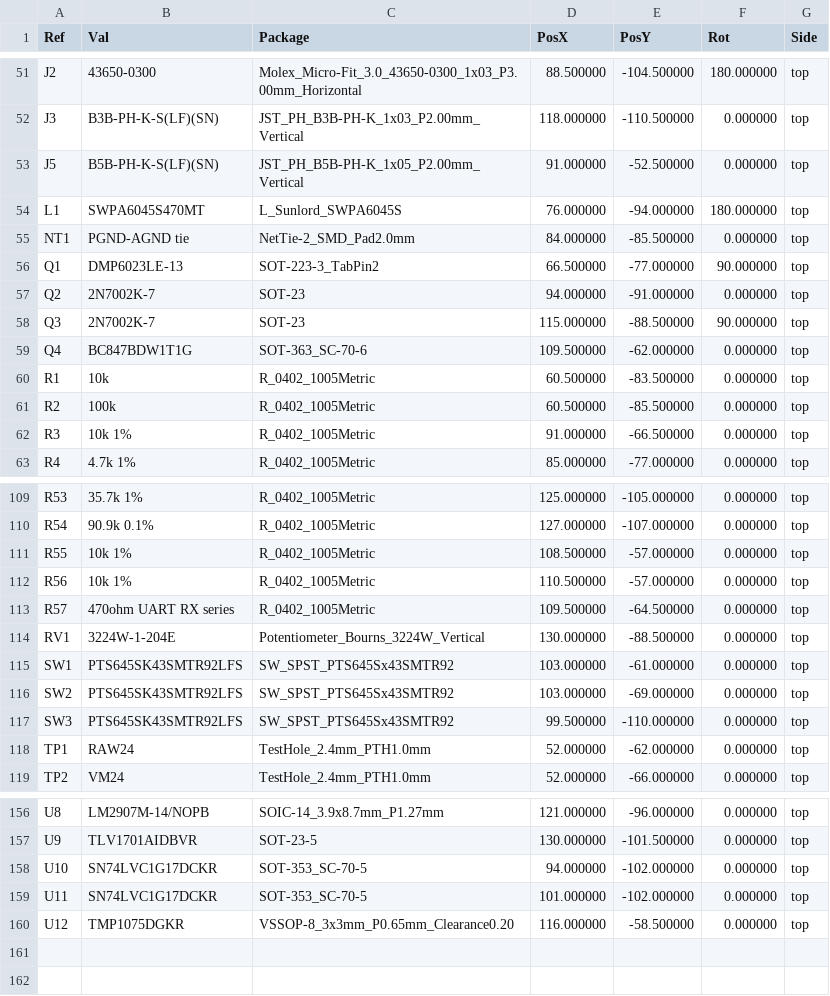
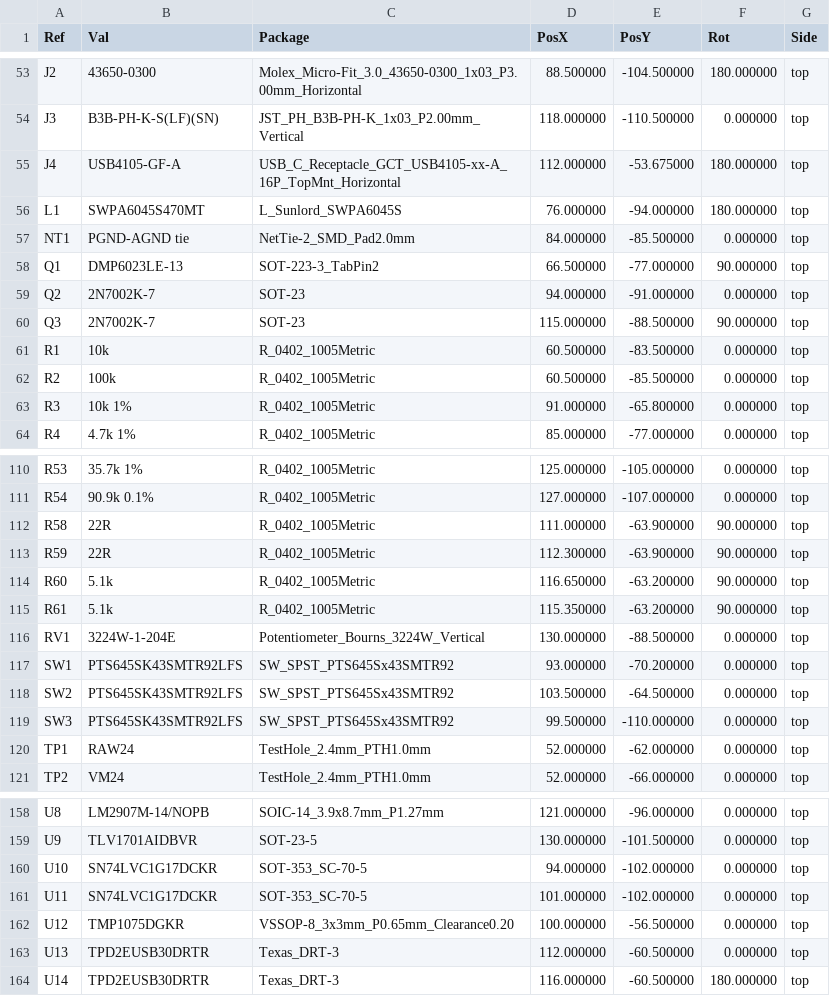
Before and after one commit to micthiesen/stillair, a CSV file: pcb/pcb-01-v2/fab/assembly-locator-positions.csv, drawn as a sheet; only a part is shown, gaps mark what is left out; the diff covers the shown part only.

```diff
--- a/pcb/pcb-01-v2/fab/assembly-locator-positions.csv
+++ b/pcb/pcb-01-v2/fab/assembly-locator-positions.csv
@@ -52,3 +54,3 @@ Ref,Val,Package,PosX,PosY,Rot,Side
 "J3","B3B-PH-K-S(LF)(SN)","JST_PH_B3B-PH-K_1x03_P2.00mm_Vertical",118.000000,-110.500000,0.000000,top
-"J5","B5B-PH-K-S(LF)(SN)","JST_PH_B5B-PH-K_1x05_P2.00mm_Vertical",91.000000,-52.500000,0.000000,top
+"J4","USB4105-GF-A","USB_C_Receptacle_GCT_USB4105-xx-A_16P_TopMnt_Horizontal",112.000000,-53.675000,180.000000,top
 "L1","SWPA6045S470MT","L_Sunlord_SWPA6045S",76.000000,-94.000000,180.000000,top
@@ -58,6 +60,5 @@ Ref,Val,Package,PosX,PosY,Rot,Side
 "Q3","2N7002K-7","SOT-23",115.000000,-88.500000,90.000000,top
-"Q4","BC847BDW1T1G","SOT-363_SC-70-6",109.500000,-62.000000,0.000000,top
 "R1","10k","R_0402_1005Metric",60.500000,-83.500000,0.000000,top
 "R2","100k","R_0402_1005Metric",60.500000,-85.500000,0.000000,top
-"R3","10k 1%","R_0402_1005Metric",91.000000,-66.500000,0.000000,top
+"R3","10k 1%","R_0402_1005Metric",91.000000,-65.800000,0.000000,top
 "R4","4.7k 1%","R_0402_1005Metric",85.000000,-77.000000,0.000000,top
@@ -110,8 +111,9 @@ Ref,Val,Package,PosX,PosY,Rot,Side
 "R54","90.9k 0.1%","R_0402_1005Metric",127.000000,-107.000000,0.000000,top
-"R55","10k 1%","R_0402_1005Metric",108.500000,-57.000000,0.000000,top
-"R56","10k 1%","R_0402_1005Metric",110.500000,-57.000000,0.000000,top
-"R57","470ohm UART RX series","R_0402_1005Metric",109.500000,-64.500000,0.000000,top
+"R58","22R","R_0402_1005Metric",111.000000,-63.900000,90.000000,top
+"R59","22R","R_0402_1005Metric",112.300000,-63.900000,90.000000,top
+"R60","5.1k","R_0402_1005Metric",116.650000,-63.200000,90.000000,top
+"R61","5.1k","R_0402_1005Metric",115.350000,-63.200000,90.000000,top
 "RV1","3224W-1-204E","Potentiometer_Bourns_3224W_Vertical",130.000000,-88.500000,0.000000,top
-"SW1","PTS645SK43SMTR92LFS","SW_SPST_PTS645Sx43SMTR92",103.000000,-61.000000,0.000000,top
-"SW2","PTS645SK43SMTR92LFS","SW_SPST_PTS645Sx43SMTR92",103.000000,-69.000000,0.000000,top
+"SW1","PTS645SK43SMTR92LFS","SW_SPST_PTS645Sx43SMTR92",93.000000,-70.200000,0.000000,top
+"SW2","PTS645SK43SMTR92LFS","SW_SPST_PTS645Sx43SMTR92",103.500000,-64.500000,0.000000,top
 "SW3","PTS645SK43SMTR92LFS","SW_SPST_PTS645Sx43SMTR92",99.500000,-110.000000,0.000000,top
@@ -159,2 +161,4 @@ Ref,Val,Package,PosX,PosY,Rot,Side
 "U11","SN74LVC1G17DCKR","SOT-353_SC-70-5",101.000000,-102.000000,0.000000,top
-"U12","TMP1075DGKR","VSSOP-8_3x3mm_P0.65mm_Clearance0.20",116.000000,-58.500000,0.000000,top
+"U12","TMP1075DGKR","VSSOP-8_3x3mm_P0.65mm_Clearance0.20",100.000000,-56.500000,0.000000,top
+"U13","TPD2EUSB30DRTR","Texas_DRT-3",112.000000,-60.500000,0.000000,top
+"U14","TPD2EUSB30DRTR","Texas_DRT-3",116.000000,-60.500000,180.000000,top
```
Also changed, not shown: 2 added rows and 44 edited cells elsewhere in this file, pcb/pcb-01-v2/fab/assembly-manifest.csv, pcb/pcb-01-v2/fab/bom-jlcpcb.csv, 51 other files.
